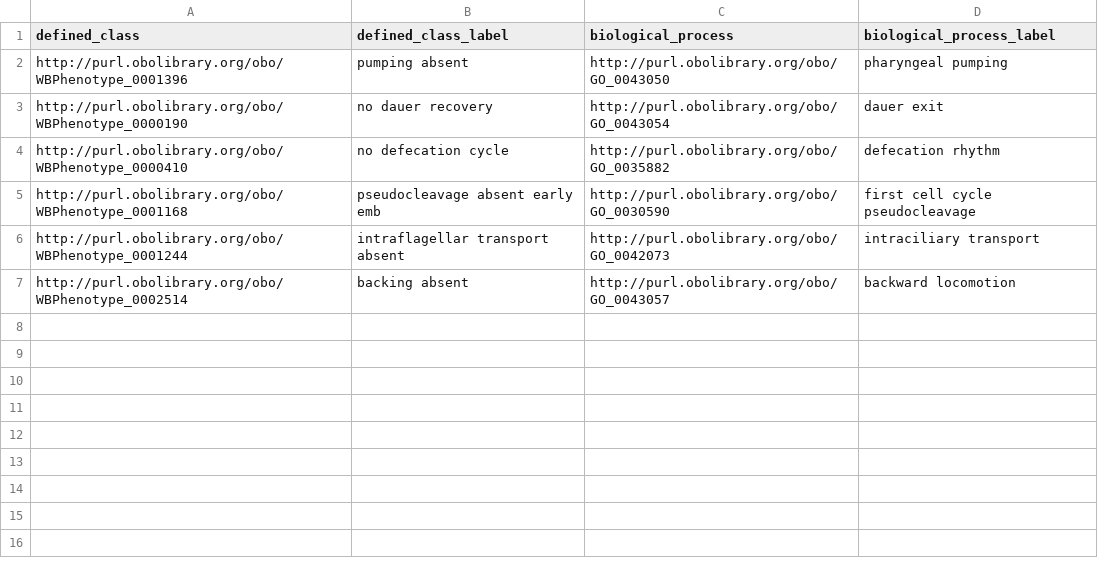
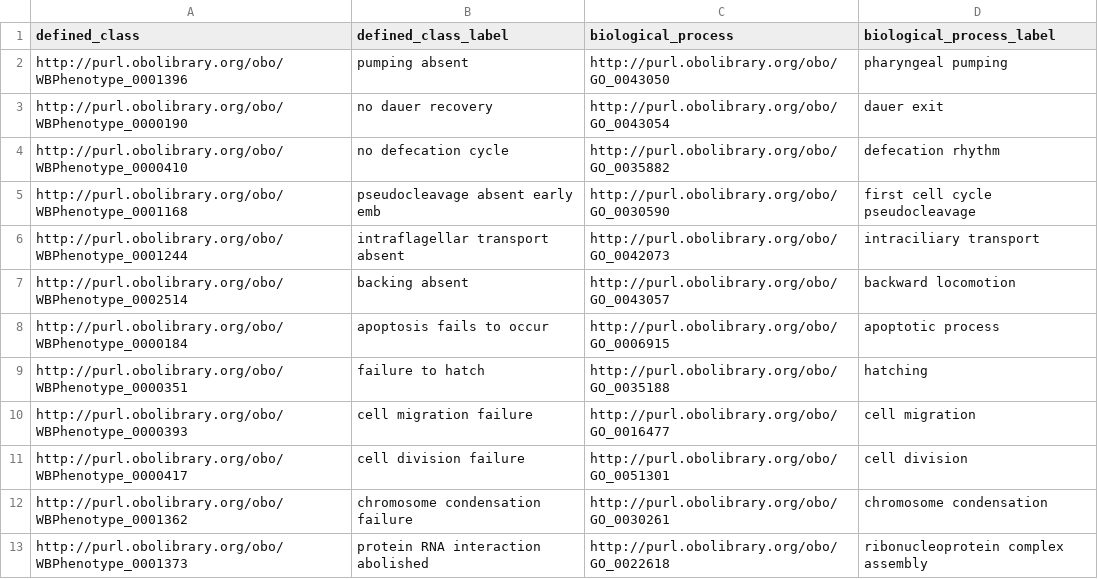
Before and after one commit to obophenotype/c-elegans-phenotype-ontology, a TSV file: src/patterns/data/default/abnormalAbsenceOfBiologicalProcess.tsv, drawn as a sheet; the diff names each change by its address in the sheet, - before the commit and + after, or states it on an @@ line.

```diff
--- a/src/patterns/data/default/abnormalAbsenceOfBiologicalProcess.tsv
+++ b/src/patterns/data/default/abnormalAbsenceOfBiologicalProcess.tsv
+row 8: http://purl.obolibrary.org/obo/WBPhenotype_0000184 | apoptosis fails to occur | http://purl.obolibrary.org/obo/GO_0006915 | apoptotic process
+row 9: http://purl.obolibrary.org/obo/WBPhenotype_0000351 | failure to hatch | http://purl.obolibrary.org/obo/GO_0035188 | hatching
+row 10: http://purl.obolibrary.org/obo/WBPhenotype_0000393 | cell migration failure | http://purl.obolibrary.org/obo/GO_0016477 | cell migration
+row 11: http://purl.obolibrary.org/obo/WBPhenotype_0000417 | cell division failure | http://purl.obolibrary.org/obo/GO_0051301 | cell division
+row 12: http://purl.obolibrary.org/obo/WBPhenotype_0001362 | chromosome condensation failure | http://purl.obolibrary.org/obo/GO_0030261 | chromosome condensation
+row 13: http://purl.obolibrary.org/obo/WBPhenotype_0001373 | protein RNA interaction abolished | http://purl.obolibrary.org/obo/GO_0022618 | ribonucleoprotein complex assembly
```
Also changed, not shown: src/patterns/data/default/abnormalBiologicalProcessInLocation.tsv, src/patterns/data/default/abnormalMorphologyOfAnatomicalEntity.tsv, 53 other files.
